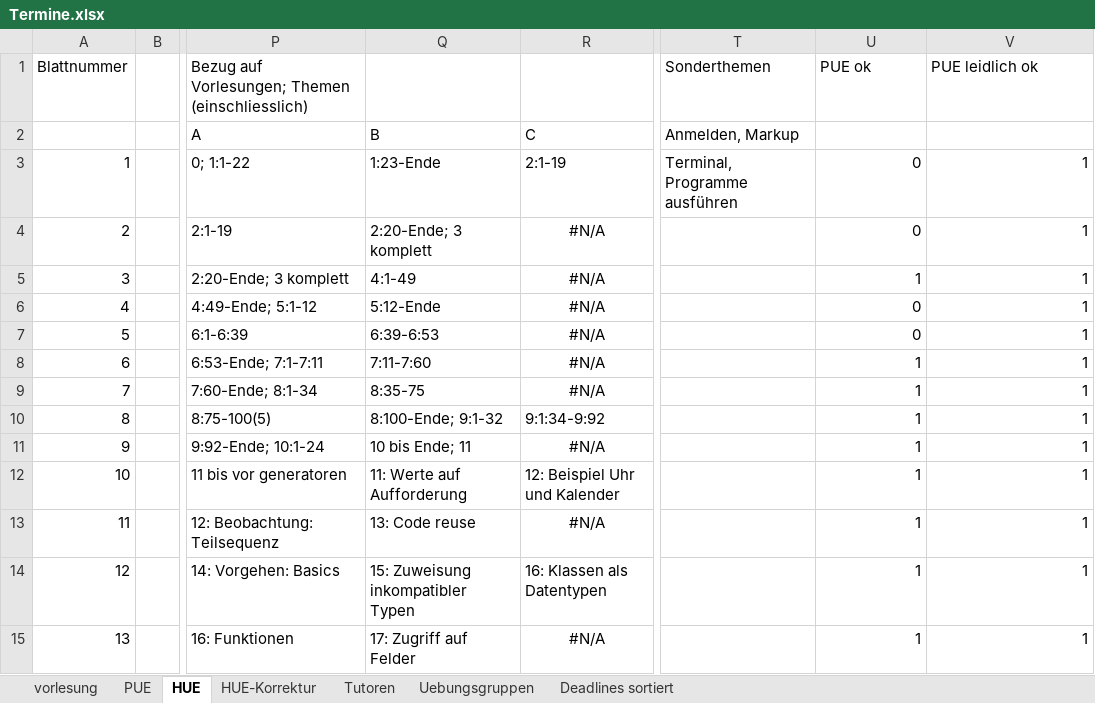
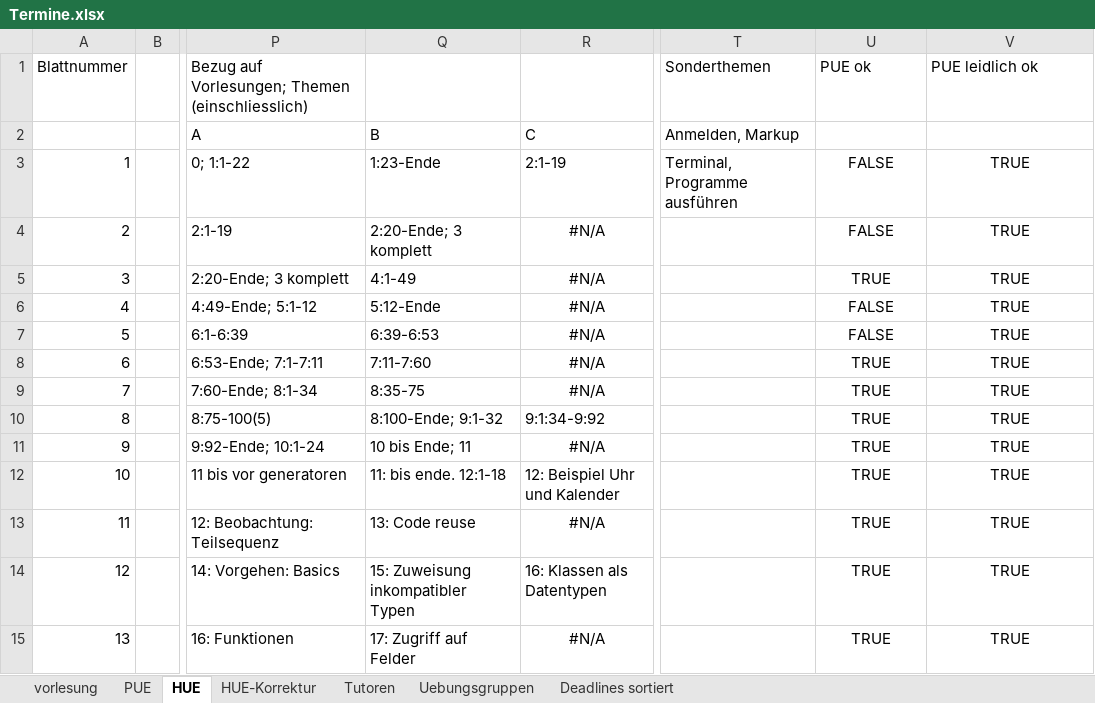
Before and after one commit to hkarl/gp1_upb, an Excel workbook: meetings/Termine.xlsx, sheet HUE, drawn as a sheet; only a part is shown, gaps mark what is left out; values as stored, in another font and other column widths than the file's, no borders; conditional formats not drawn; the diff names each change by its address in the sheet, - before the commit and + after, or states it on an @@ line.

Commit message:
VL bis Ende 2016

```diff
--- a/meetings/Termine.xlsx (sheet HUE)
+++ b/meetings/Termine.xlsx (sheet HUE)
-U3:U4: 0
+U3:U4: FALSE
-U3:V15 alignment: right
+U3:V15 alignment: center
-V3:V15: 1
+V3:V15: TRUE
-U5: 1
+U5: TRUE
-U6:U7: 0
+U6:U7: FALSE
-U8:U15: 1
+U8:U15: TRUE
-Q12 (B): 11: Werte auf Aufforderung
+Q12 (B): 11: bis ende. 12:1-18
```
Also changed, not shown: sheet vorlesung, sheet PUE.
